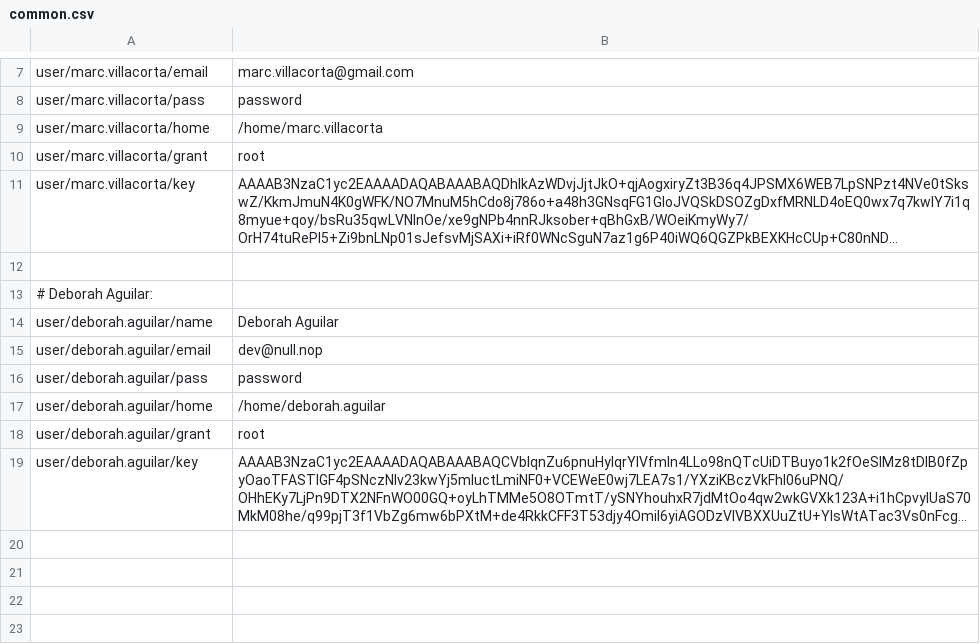
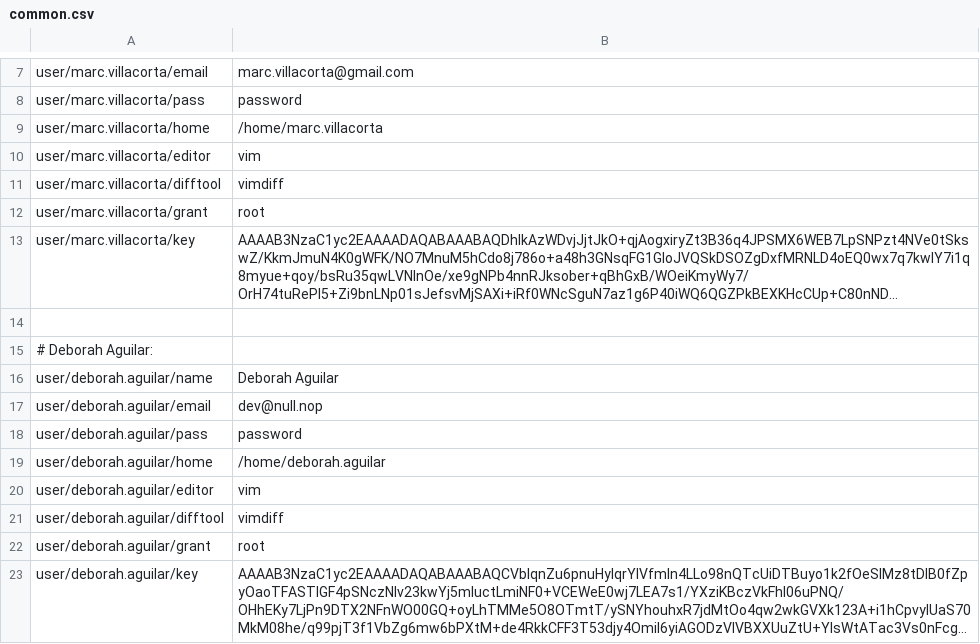
Before and after one commit to h0tbird/config-puppet, a CSV file: manifests/extdata/common.csv, drawn as a sheet; only a part is shown, gaps mark what is left out; long unchanged cells end in …; the diff names each change by its address in the sheet, - before the commit and + after, or states it on an @@ line.

Commit message:
Update git module.

```diff
--- a/manifests/extdata/common.csv
+++ b/manifests/extdata/common.csv
+row 10: user/marc.villacorta/editor | vim
+row 11: user/marc.villacorta/difftool | vimdiff
+row 20: user/deborah.aguilar/editor | vim
+row 21: user/deborah.aguilar/difftool | vimdiff
```
